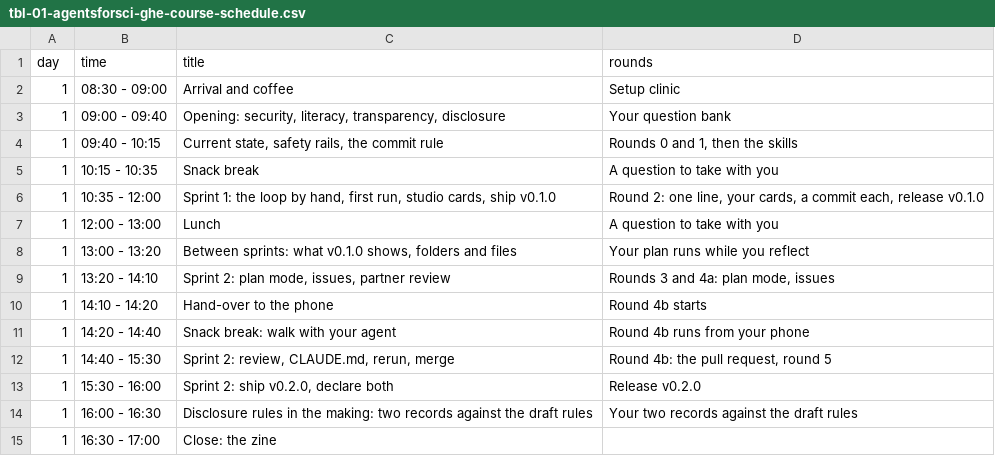
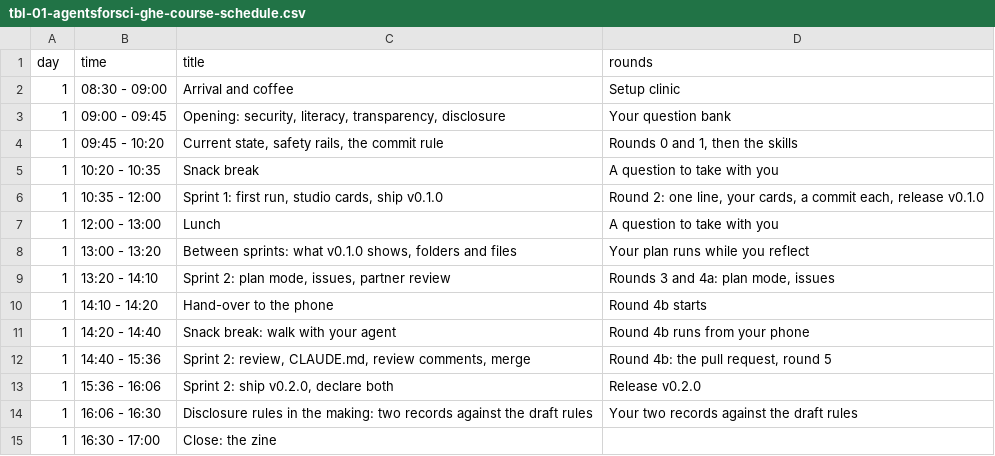
Before and after one commit to agentsforsci-ghe/website, a CSV file: data/tbl-01-agentsforsci-ghe-course-schedule.csv, drawn as a sheet.

```diff
--- a/data/tbl-01-agentsforsci-ghe-course-schedule.csv
+++ b/data/tbl-01-agentsforsci-ghe-course-schedule.csv
@@ -2,6 +2,6 @@ day,time,title,rounds
 1,08:30 - 09:00,Arrival and coffee,Setup clinic
-1,09:00 - 09:40,"Opening: security, literacy, transparency, disclosure",Your question bank
-1,09:40 - 10:15,"Current state, safety rails, the commit rule","Rounds 0 and 1, then the skills"
-1,10:15 - 10:35,Snack break,A question to take with you
-1,10:35 - 12:00,"Sprint 1: the loop by hand, first run, studio cards, ship v0.1.0","Round 2: one line, your cards, a commit each, release v0.1.0"
+1,09:00 - 09:45,"Opening: security, literacy, transparency, disclosure",Your question bank
+1,09:45 - 10:20,"Current state, safety rails, the commit rule","Rounds 0 and 1, then the skills"
+1,10:20 - 10:35,Snack break,A question to take with you
+1,10:35 - 12:00,"Sprint 1: first run, studio cards, ship v0.1.0","Round 2: one line, your cards, a commit each, release v0.1.0"
 1,12:00 - 13:00,Lunch,A question to take with you
@@ -11,5 +11,5 @@ day,time,title,rounds
 1,14:20 - 14:40,Snack break: walk with your agent,Round 4b runs from your phone
-1,14:40 - 15:30,"Sprint 2: review, CLAUDE.md, rerun, merge","Round 4b: the pull request, round 5"
-1,15:30 - 16:00,"Sprint 2: ship v0.2.0, declare both",Release v0.2.0
-1,16:00 - 16:30,"Disclosure rules in the making: two records against the draft rules",Your two records against the draft rules
+1,14:40 - 15:36,"Sprint 2: review, CLAUDE.md, review comments, merge","Round 4b: the pull request, round 5"
+1,15:36 - 16:06,"Sprint 2: ship v0.2.0, declare both",Release v0.2.0
+1,16:06 - 16:30,"Disclosure rules in the making: two records against the draft rules",Your two records against the draft rules
 1,16:30 - 17:00,Close: the zine,
```
Also changed, not shown: 3 other files.
